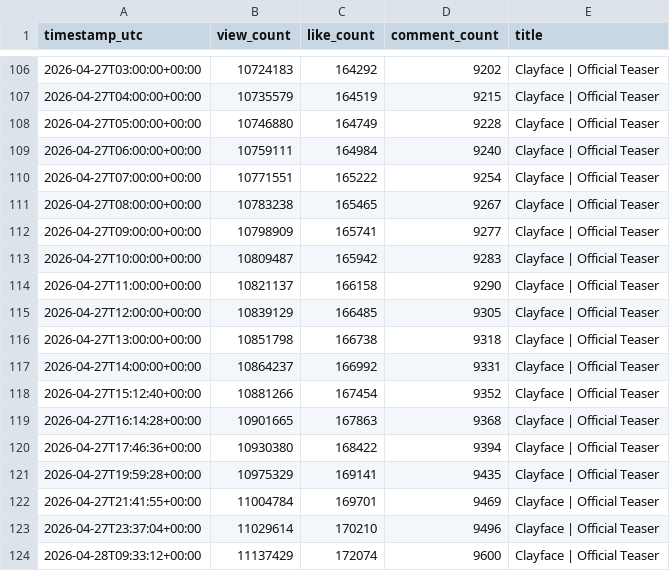
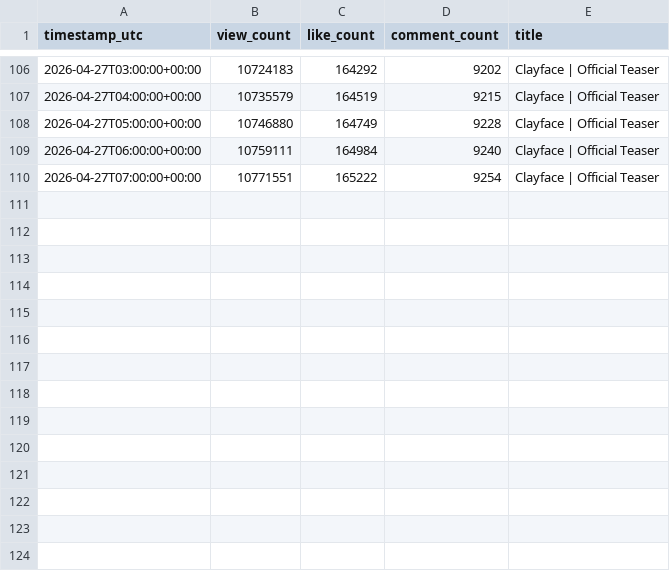
Before and after one commit to patricklink1-maker/test_tracker1, a CSV file: view_counts.csv, drawn as a sheet; only a part is shown, gaps mark what is left out.

Commit message:
Update view_counts.csv

```diff
--- a/view_counts.csv
+++ b/view_counts.csv
@@ -110,15 +110 @@ timestamp_utc,view_count,like_count,comment_count,title
 2026-04-27T07:00:00+00:00,10771551,165222,9254,Clayface | Official Teaser
-2026-04-27T08:00:00+00:00,10783238,165465,9267,Clayface | Official Teaser
-2026-04-27T09:00:00+00:00,10798909,165741,9277,Clayface | Official Teaser
-2026-04-27T10:00:00+00:00,10809487,165942,9283,Clayface | Official Teaser
-2026-04-27T11:00:00+00:00,10821137,166158,9290,Clayface | Official Teaser
-2026-04-27T12:00:00+00:00,10839129,166485,9305,Clayface | Official Teaser
-2026-04-27T13:00:00+00:00,10851798,166738,9318,Clayface | Official Teaser
-2026-04-27T14:00:00+00:00,10864237,166992,9331,Clayface | Official Teaser
-2026-04-27T15:12:40+00:00,10881266,167454,9352,Clayface | Official Teaser
-2026-04-27T16:14:28+00:00,10901665,167863,9368,Clayface | Official Teaser
-2026-04-27T17:46:36+00:00,10930380,168422,9394,Clayface | Official Teaser
-2026-04-27T19:59:28+00:00,10975329,169141,9435,Clayface | Official Teaser
-2026-04-27T21:41:55+00:00,11004784,169701,9469,Clayface | Official Teaser
-2026-04-27T23:37:04+00:00,11029614,170210,9496,Clayface | Official Teaser
-2026-04-28T09:33:12+00:00,11137429,172074,9600,Clayface | Official Teaser
```
